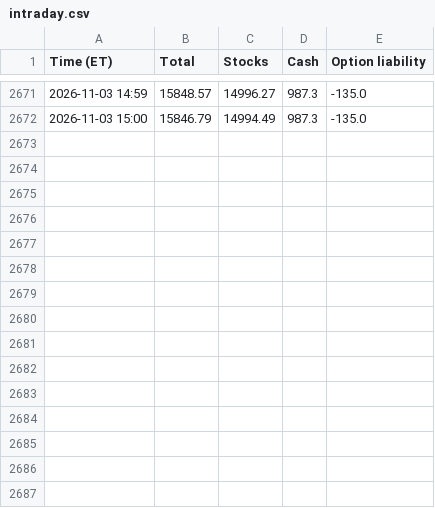
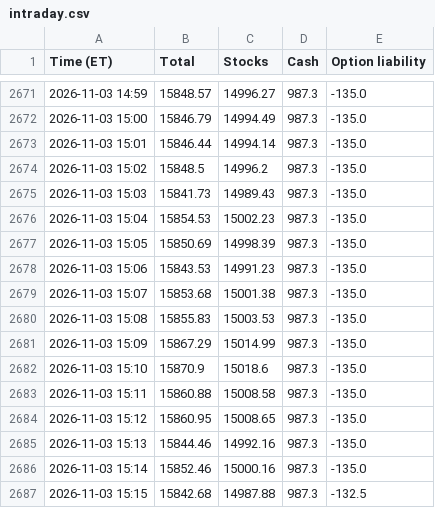
Before and after one commit to AT4Engineer/pq-22e56fd9, a CSV file: data/intraday.csv, drawn as a sheet; only a part is shown, gaps mark what is left out.

```diff
--- a/data/intraday.csv
+++ b/data/intraday.csv
@@ -2672 +2672,16 @@ Time (ET),Total,Stocks,Cash,Option liability
 2026-11-03 15:00,15846.79,14994.49,987.3,-135.0
+2026-11-03 15:01,15846.44,14994.14,987.3,-135.0
+2026-11-03 15:02,15848.5,14996.2,987.3,-135.0
+2026-11-03 15:03,15841.73,14989.43,987.3,-135.0
+2026-11-03 15:04,15854.53,15002.23,987.3,-135.0
+2026-11-03 15:05,15850.69,14998.39,987.3,-135.0
+2026-11-03 15:06,15843.53,14991.23,987.3,-135.0
+2026-11-03 15:07,15853.68,15001.38,987.3,-135.0
+2026-11-03 15:08,15855.83,15003.53,987.3,-135.0
+2026-11-03 15:09,15867.29,15014.99,987.3,-135.0
+2026-11-03 15:10,15870.9,15018.6,987.3,-135.0
+2026-11-03 15:11,15860.88,15008.58,987.3,-135.0
+2026-11-03 15:12,15860.95,15008.65,987.3,-135.0
+2026-11-03 15:13,15844.46,14992.16,987.3,-135.0
+2026-11-03 15:14,15852.46,15000.16,987.3,-135.0
+2026-11-03 15:15,15842.68,14987.88,987.3,-132.5
```
Also changed, not shown: data/current.csv, data/history.csv, 16 other files.
